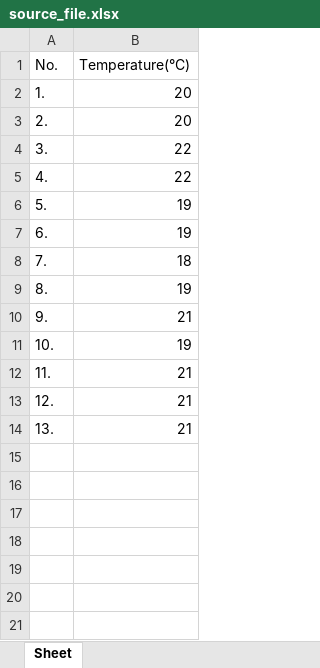
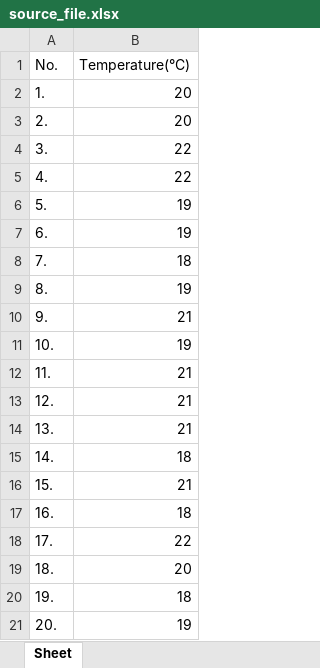
Before and after one commit to MihaiHusea/Excel_data_merge_app, an Excel workbook: source_file.xlsx, sheet Sheet, drawn as a sheet; values as stored, in another font and other column widths than the file's, no borders; the diff names each change by its address in the sheet, - before the commit and + after, or states it on an @@ line.

```diff
--- a/source_file.xlsx (sheet Sheet)
+++ b/source_file.xlsx (sheet Sheet)
+row 15: 14. | 18
+row 16: 15. | 21
+row 17: 16. | 18
+row 18: 17. | 22
+row 19: 18. | 20
+row 20: 19. | 18
+row 21: 20. | 19
```
Also changed, not shown: date_hour.xlsx, report.xlsx, 3 other files.
